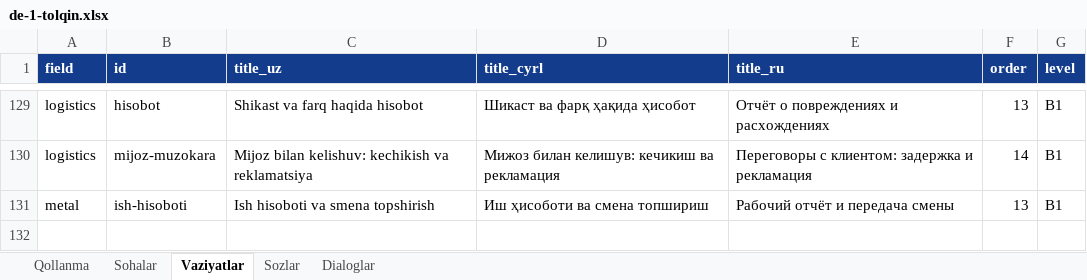
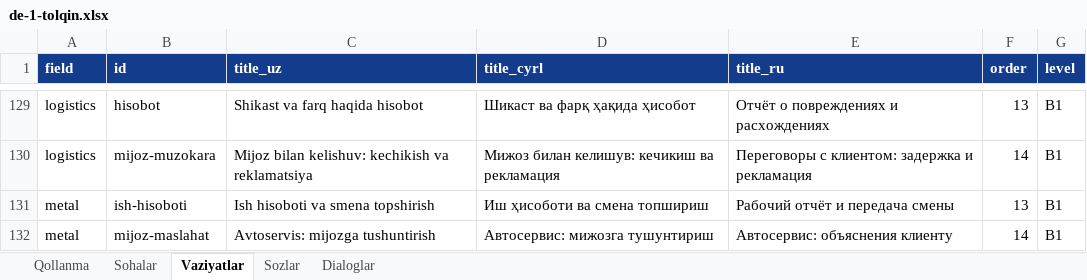
Before and after one commit to Jahon-gir/Qaldirgoch, an Excel workbook: docs/content/de-1-tolqin.xlsx, sheet Vaziyatlar, drawn as a sheet; only a part is shown, gaps mark what is left out; values as stored, in another font and other column widths than the file's, no borders; the diff names each change by its address in the sheet, - before the commit and + after, or states it on an @@ line.

```diff
--- a/docs/content/de-1-tolqin.xlsx (sheet Vaziyatlar)
+++ b/docs/content/de-1-tolqin.xlsx (sheet Vaziyatlar)
+row 132: metal | mijoz-maslahat | Avtoservis: mijozga tushuntirish | Автосервис: мижозга тушунтириш | Автосервис: объяснения клиенту | 14 | B1
```
Also changed, not shown: sheet Sozlar, sheet Dialoglar, 5 other files.
